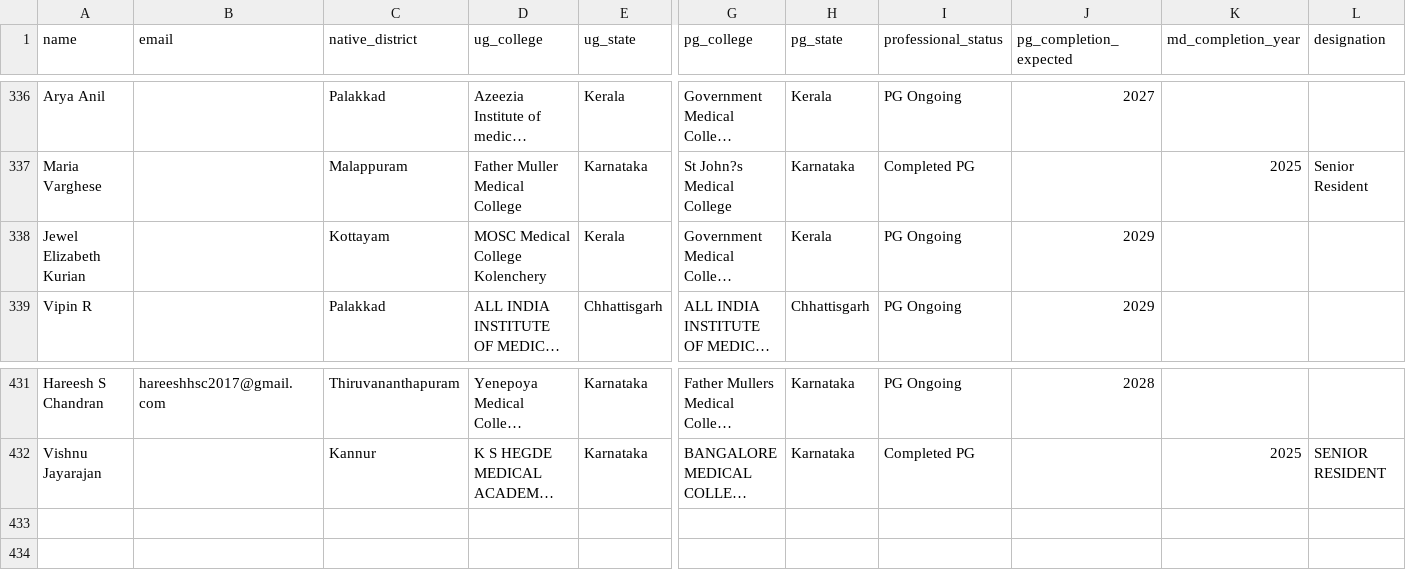
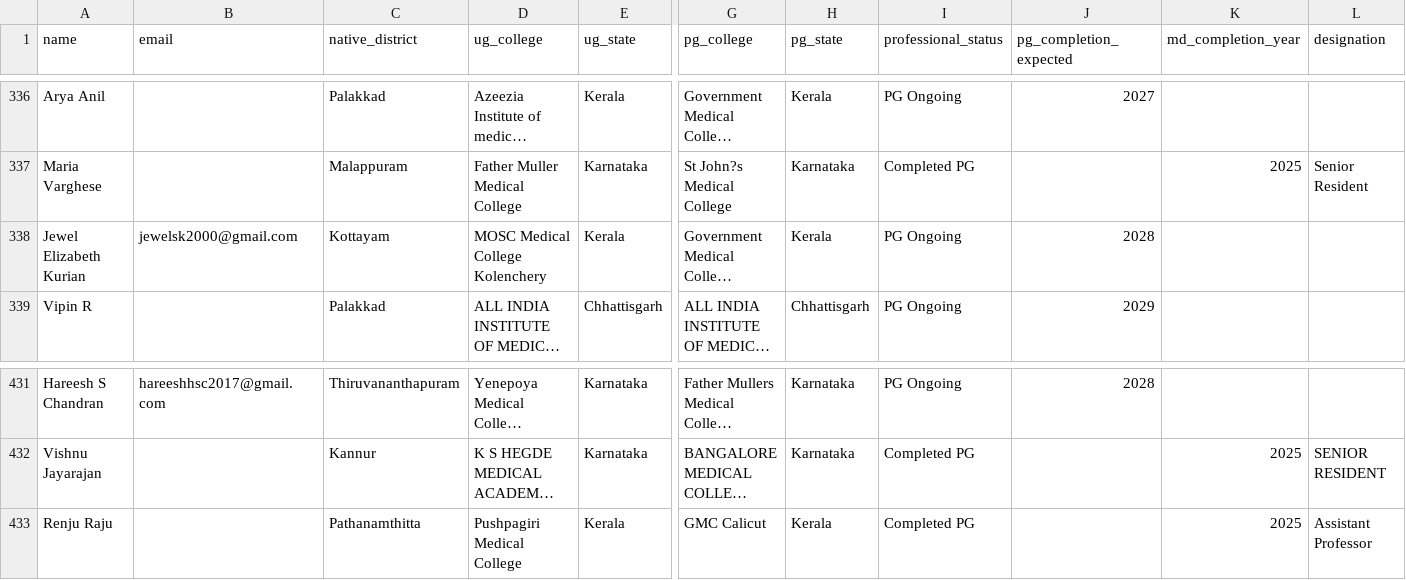
Before and after one commit to SharanStudio/cmmdb, a CSV file: site/directory.csv, drawn as a sheet; only a part is shown, gaps mark what is left out; long unchanged cells end in …; rows hold the shown columns only; the diff names each change by its address in the sheet, - before the commit and + after, or states it on an @@ line.

Commit message:
Auto-update directory: 11/1/2026, 5:58:43 AM

```diff
--- a/site/directory.csv
+++ b/site/directory.csv
-B338 (email): (empty)
+B338 (email): jewelsk2000@gmail.com
-J338 (pg_completion_expected): 2029
+J338 (pg_completion_expected): 2028
+row 433: Renju Raju |  | Pathanamthitta | Pushpagiri Medical College | Kerala | GMC Calicut | Kerala | Completed PG |  | 2025 | Assistant Professor
```
